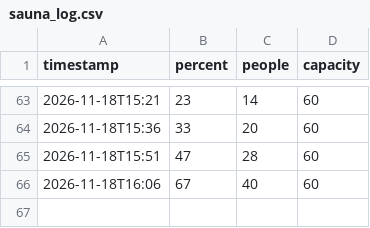
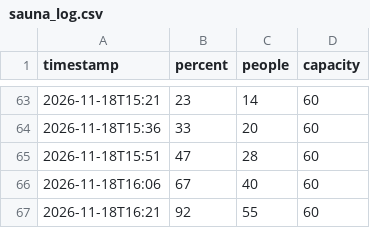
Before and after one commit to 23nebula-cpu/Sauna_CB, a CSV file: sauna_log.csv, drawn as a sheet; only a part is shown, gaps mark what is left out.

Commit message:
Sauna log 2026-11-18T16:21Z

```diff
--- a/sauna_log.csv
+++ b/sauna_log.csv
@@ -66 +66,2 @@ timestamp,percent,people,capacity
 2026-11-18T16:06,67,40,60
+2026-11-18T16:21,92,55,60
```
Also changed, not shown: 1 other file.
